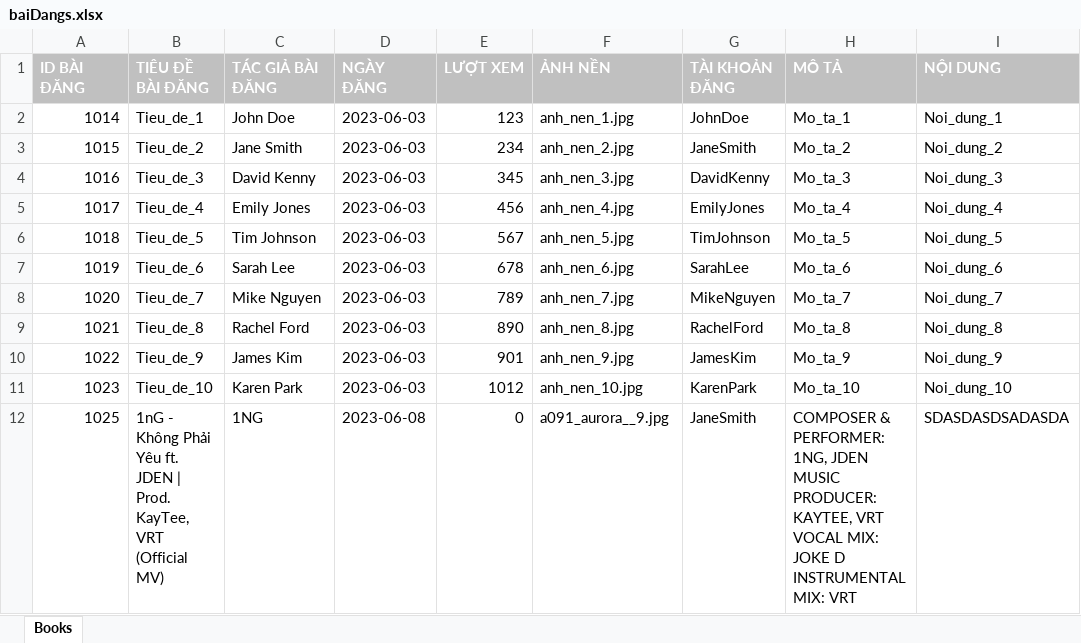
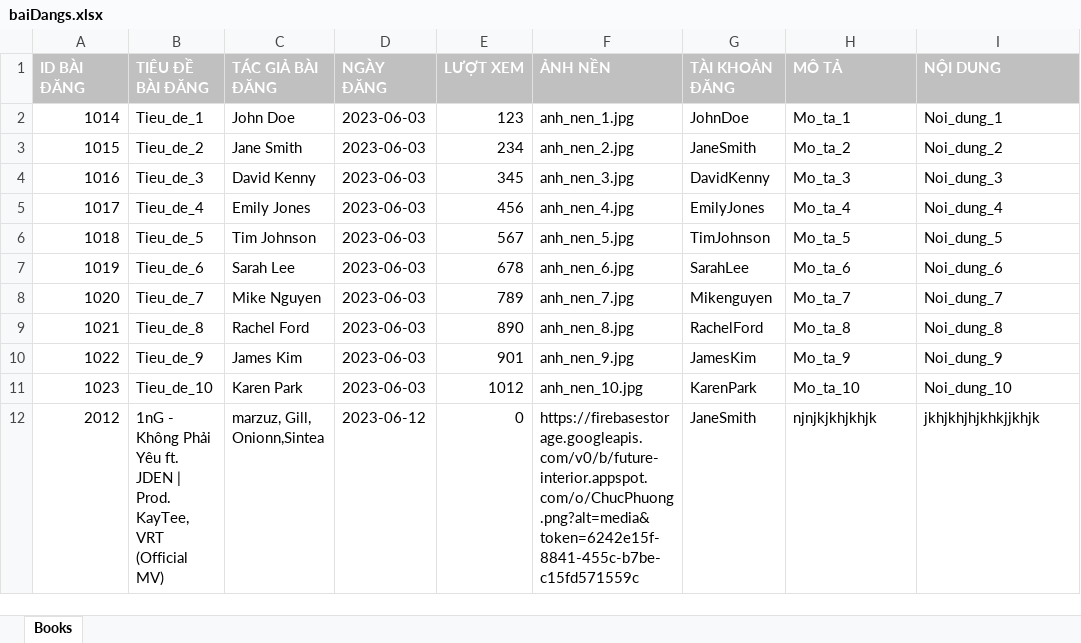
Before and after one commit to nlphucthnh/Future_Interior, an Excel workbook: ASM_Future-Interior_Project-G2/src/main/resources/static/fileExport/baiDangs.xlsx, sheet Books, drawn as a sheet; values as stored, in another font and other column widths than the file's, no borders; removed rows and columns are numbered as before the commit, all else as after; the diff names each change by its address in the sheet, - before the commit and + after, or states it on an @@ line.

```diff
--- a/ASM_Future-Interior_Project-G2/src/main/resources/static/fileExport/baiDangs.xlsx (sheet Books)
+++ b/ASM_Future-Interior_Project-G2/src/main/resources/static/fileExport/baiDangs.xlsx (sheet Books)
-G8 (TÀI KHOẢN ĐĂNG): MikeNguyen
+G8 (TÀI KHOẢN ĐĂNG): Mikenguyen
-row 12: 1025 | 1nG - Không Phải Yêu ft. JDEN | Prod. KayTee, VRT (Official MV) | 1NG | 2023-06-08 | 0 | a091_aurora__9.jpg | JaneSmith | COMPOSER & PERFORMER: 1NG, JDEN MUSIC PRODUCER: KAYTEE, VRT VOCAL MIX: JOKE D INSTRUMENTAL MIX: VRT | SDASDASDSADASDA
+row 12: 2012 | 1nG - Không Phải Yêu ft. JDEN | Prod. KayTee, VRT (Official MV) | marzuz, Gill, Onionn,Sintea | 2023-06-12 | 0 | https://firebasestorage.googleapis.com/v0/b/future-interior.appspot.com/o/ChucPhuong.png?alt=media&token=6242e15f-8841-455c-b7be-c15fd571559c | JaneSmith | njnjkjkhjkhjk | jkhjkhjhjkhkjjkhjk
```
Also changed, not shown: 19 other files.
